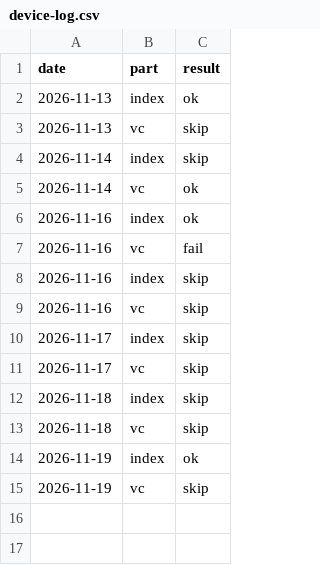
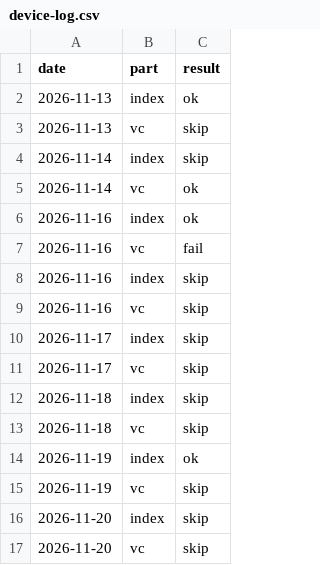
Before and after one commit to neyropenuc/nmedia-blog, a CSV file: reports/device-log.csv, drawn as a sheet.

```diff
--- a/reports/device-log.csv
+++ b/reports/device-log.csv
@@ -15 +15,3 @@ date;part;result
 2026-11-19;vc;skip
+2026-11-20;index;skip
+2026-11-20;vc;skip
```
Also changed, not shown: 1 other file.
